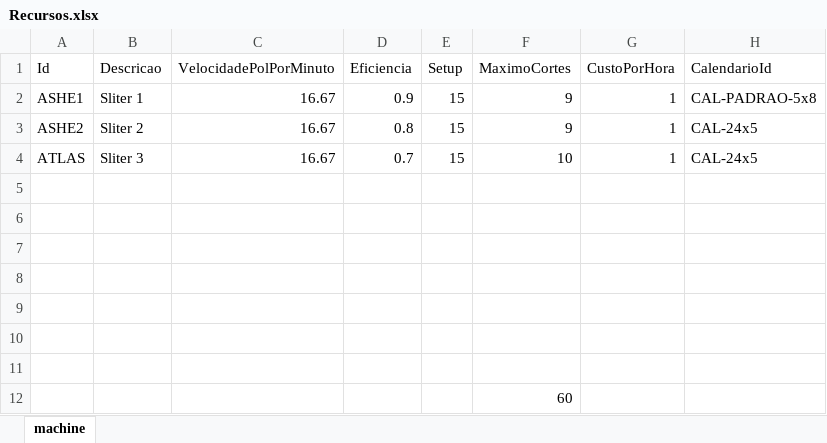
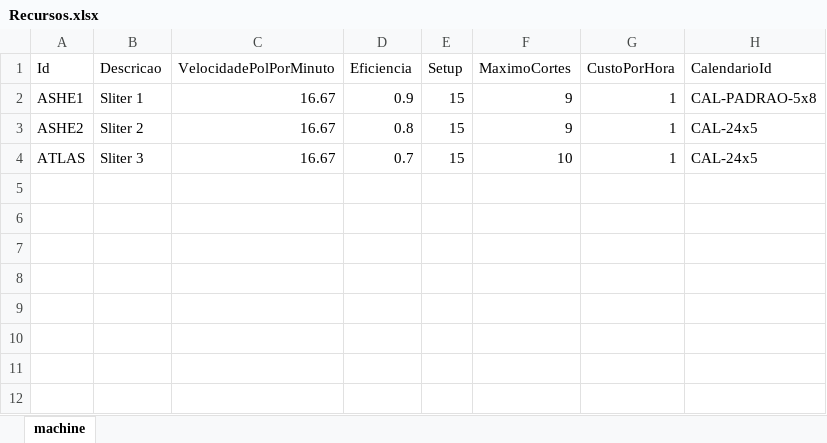
Before and after one commit to Welly-Barbosa/APS-Sytem-Beontag, an Excel workbook: src/APSSystem.Presentation.WPF/Data/Antecipacao/Recursos.xlsx, sheet machine, drawn as a sheet; values as stored, in another font and other column widths than the file's, no borders; the diff names each change by its address in the sheet, - before the commit and + after, or states it on an @@ line.

```diff
--- a/src/APSSystem.Presentation.WPF/Data/Antecipacao/Recursos.xlsx (sheet machine)
+++ b/src/APSSystem.Presentation.WPF/Data/Antecipacao/Recursos.xlsx (sheet machine)
-row 5: (empty)
-row 6: (empty)
-row 7: (empty)
-row 8: (empty)
-row 9: (empty)
-row 10: (empty)
-row 11: (empty)
-row 12:  |  |  |  |  | 60
```
Also changed, not shown: src/APSSystem.Presentation.WPF/Data/Antecipacao/OrdensDeCliente.xlsx, src/APSSystem.Presentation.WPF/Data/Backlog/OrdensDeCliente.xlsx, 8 other files.
